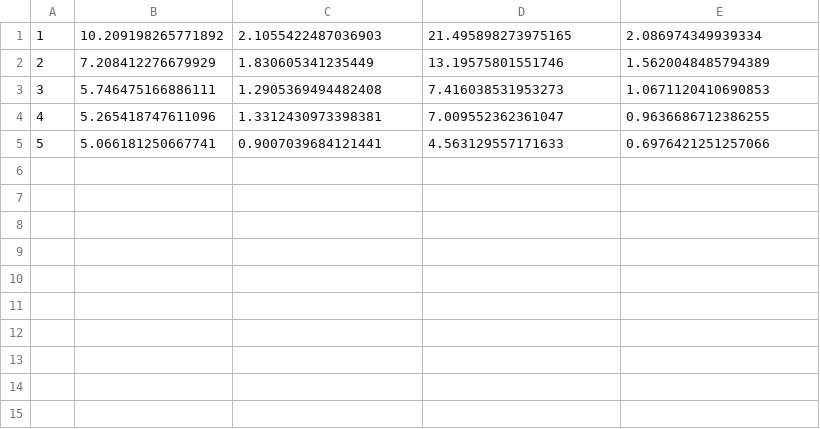
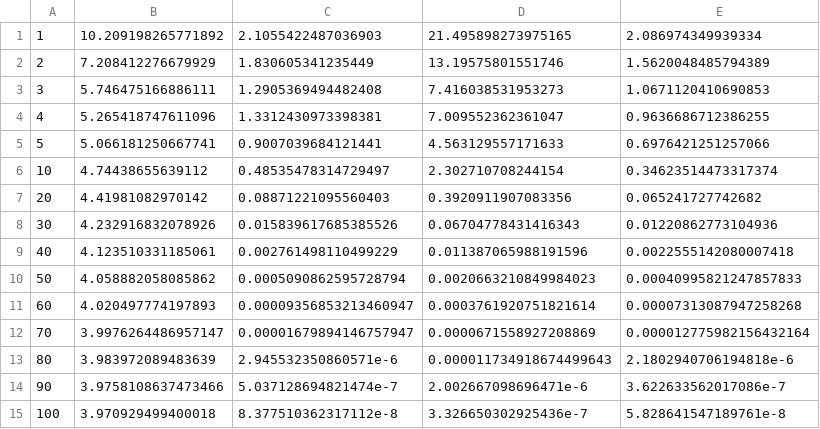
Before and after one commit to es335mathwiz/paperProduction, a CSV file: occBind/docs/notRbcApprox.csv, drawn as a sheet; the diff names each change by its address in the sheet, - before the commit and + after, or states it on an @@ line.

```diff
--- a/occBind/docs/notRbcApprox.csv
+++ b/occBind/docs/notRbcApprox.csv
+row 6: 10 | 4.74438655639112 | 0.48535478314729497 | 2.302710708244154 | 0.34623514473317374
+row 7: 20 | 4.41981082970142 | 0.08871221095560403 | 0.3920911907083356 | 0.065241727742682
+row 8: 30 | 4.232916832078926 | 0.015839617685385526 | 0.06704778431416343 | 0.01220862773104936
+row 9: 40 | 4.123510331185061 | 0.002761498110499229 | 0.011387065988191596 | 0.0022555142080007418
+row 10: 50 | 4.058882058085862 | 0.0005090862595728794 | 0.0020663210849984023 | 0.00040995821247857833
+row 11: 60 | 4.020497774197893 | 0.00009356853213460947 | 0.0003761920751821614 | 0.00007313087947258268
+row 12: 70 | 3.9976264486957147 | 0.00001679894146757947 | 0.0000671558927208869 | 0.000012775982156432164
+row 13: 80 | 3.983972089483639 | 2.945532350860571e-6 | 0.000011734918674499643 | 2.1802940706194818e-6
+row 14: 90 | 3.9758108637473466 | 5.037128694821474e-7 | 2.002667098696471e-6 | 3.622633562017086e-7
+row 15: 100 | 3.970929499400018 | 8.377510362317112e-8 | 3.326650302925436e-7 | 5.828641547189761e-8
```
Also changed, not shown: occBind/docs/rbcApprox.csv.
